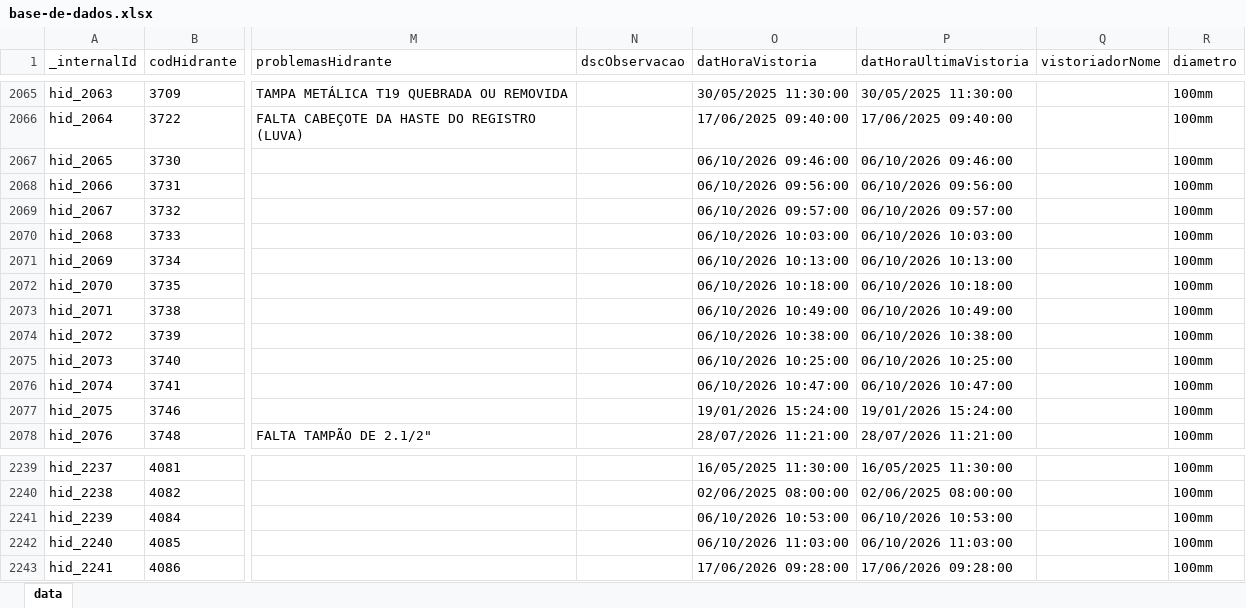
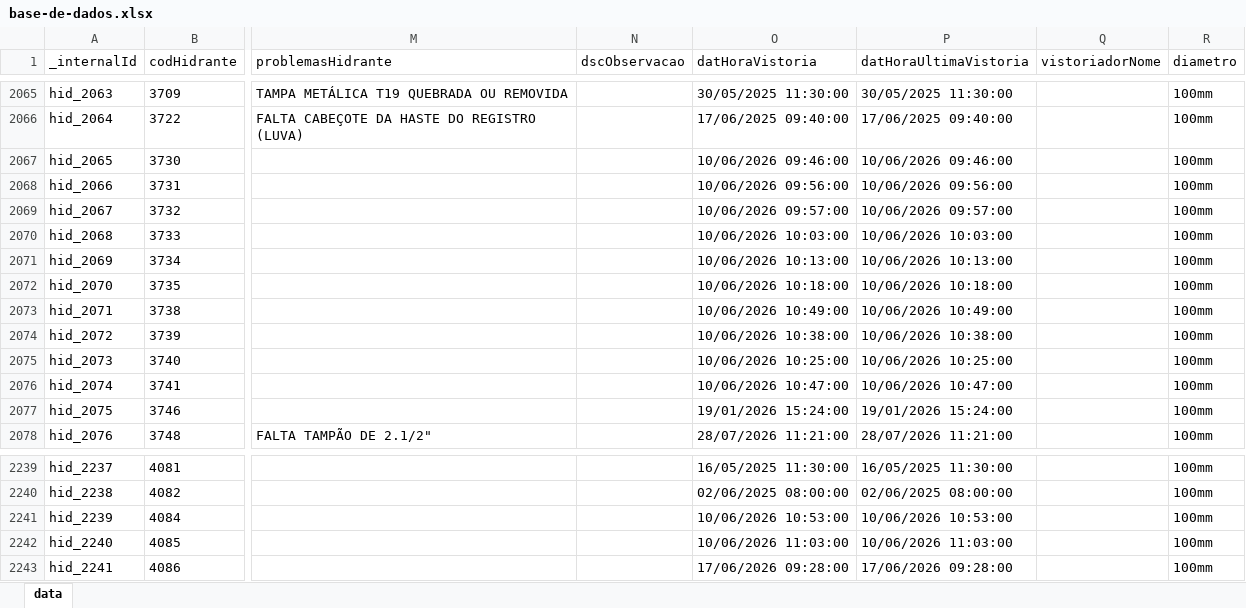
Before and after one commit to andrerfcampos-max/netuno, an Excel workbook: base-de-dados.xlsx, sheet data, drawn as a sheet; only a part is shown, gaps mark what is left out; values as stored, in another font and other column widths than the file's, no borders; the diff names each change by its address in the sheet, - before the commit and + after, or states it on an @@ line.

```diff
--- a/base-de-dados.xlsx (sheet data)
+++ b/base-de-dados.xlsx (sheet data)
-O2067 (datHoraVistoria): 06/10/2026 09:46:00
+O2067 (datHoraVistoria): 10/06/2026 09:46:00
-P2067 (datHoraUltimaVistoria): 06/10/2026 09:46:00
+P2067 (datHoraUltimaVistoria): 10/06/2026 09:46:00
-O2068 (datHoraVistoria): 06/10/2026 09:56:00
+O2068 (datHoraVistoria): 10/06/2026 09:56:00
-P2068 (datHoraUltimaVistoria): 06/10/2026 09:56:00
+P2068 (datHoraUltimaVistoria): 10/06/2026 09:56:00
-O2069 (datHoraVistoria): 06/10/2026 09:57:00
+O2069 (datHoraVistoria): 10/06/2026 09:57:00
-P2069 (datHoraUltimaVistoria): 06/10/2026 09:57:00
+P2069 (datHoraUltimaVistoria): 10/06/2026 09:57:00
-O2070 (datHoraVistoria): 06/10/2026 10:03:00
+O2070 (datHoraVistoria): 10/06/2026 10:03:00
-P2070 (datHoraUltimaVistoria): 06/10/2026 10:03:00
+P2070 (datHoraUltimaVistoria): 10/06/2026 10:03:00
-O2071 (datHoraVistoria): 06/10/2026 10:13:00
+O2071 (datHoraVistoria): 10/06/2026 10:13:00
-P2071 (datHoraUltimaVistoria): 06/10/2026 10:13:00
+P2071 (datHoraUltimaVistoria): 10/06/2026 10:13:00
-O2072 (datHoraVistoria): 06/10/2026 10:18:00
+O2072 (datHoraVistoria): 10/06/2026 10:18:00
-P2072 (datHoraUltimaVistoria): 06/10/2026 10:18:00
+P2072 (datHoraUltimaVistoria): 10/06/2026 10:18:00
-O2073 (datHoraVistoria): 06/10/2026 10:49:00
+O2073 (datHoraVistoria): 10/06/2026 10:49:00
-P2073 (datHoraUltimaVistoria): 06/10/2026 10:49:00
+P2073 (datHoraUltimaVistoria): 10/06/2026 10:49:00
-O2074 (datHoraVistoria): 06/10/2026 10:38:00
+O2074 (datHoraVistoria): 10/06/2026 10:38:00
-P2074 (datHoraUltimaVistoria): 06/10/2026 10:38:00
+P2074 (datHoraUltimaVistoria): 10/06/2026 10:38:00
-O2075 (datHoraVistoria): 06/10/2026 10:25:00
+O2075 (datHoraVistoria): 10/06/2026 10:25:00
-P2075 (datHoraUltimaVistoria): 06/10/2026 10:25:00
+P2075 (datHoraUltimaVistoria): 10/06/2026 10:25:00
-O2076 (datHoraVistoria): 06/10/2026 10:47:00
+O2076 (datHoraVistoria): 10/06/2026 10:47:00
-P2076 (datHoraUltimaVistoria): 06/10/2026 10:47:00
+P2076 (datHoraUltimaVistoria): 10/06/2026 10:47:00
-O2241 (datHoraVistoria): 06/10/2026 10:53:00
+O2241 (datHoraVistoria): 10/06/2026 10:53:00
-P2241 (datHoraUltimaVistoria): 06/10/2026 10:53:00
+P2241 (datHoraUltimaVistoria): 10/06/2026 10:53:00
-O2242 (datHoraVistoria): 06/10/2026 11:03:00
+O2242 (datHoraVistoria): 10/06/2026 11:03:00
-P2242 (datHoraUltimaVistoria): 06/10/2026 11:03:00
+P2242 (datHoraUltimaVistoria): 10/06/2026 11:03:00
```
Also changed, not shown: public/base-de-dados.xlsx, 4 other files.
